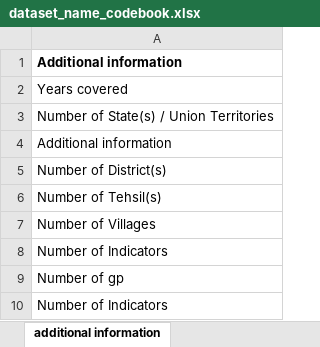
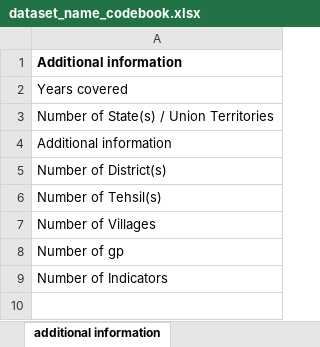
Before and after one commit to bippisb/idp-data-tools, an Excel workbook: template/dataset_name_codebook.xlsx, sheet additional information, drawn as a sheet; values as stored, in another font and other column widths than the file's, no borders; the diff names each change by its address in the sheet, - before the commit and + after, or states it on an @@ line.

Commit message:
check duplicate variable names

```diff
--- a/template/dataset_name_codebook.xlsx (sheet additional information)
+++ b/template/dataset_name_codebook.xlsx (sheet additional information)
-row 8: Number of Indicators
```
Also changed, not shown: 1 other file.
